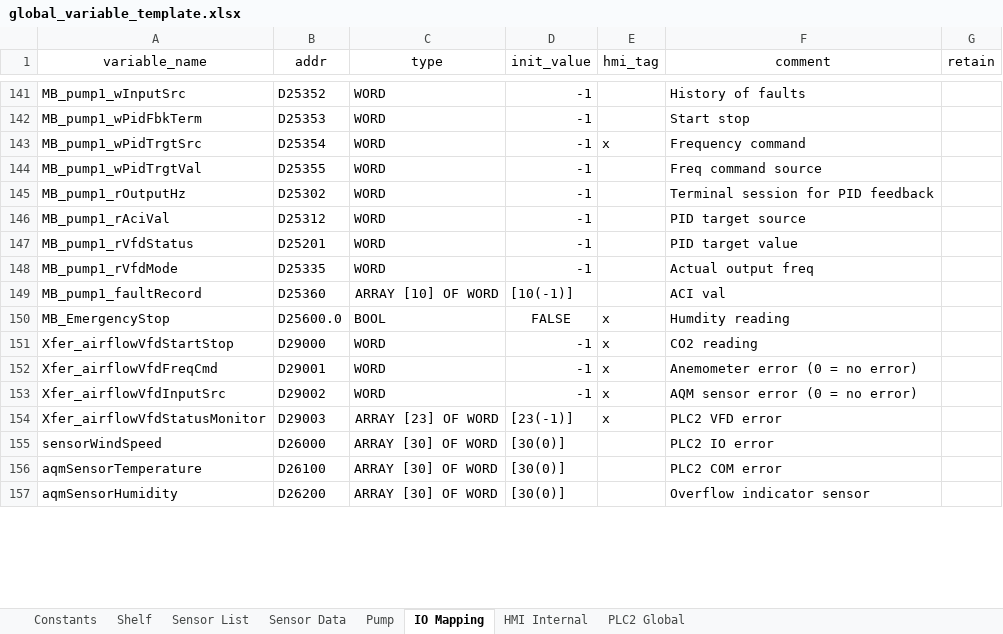
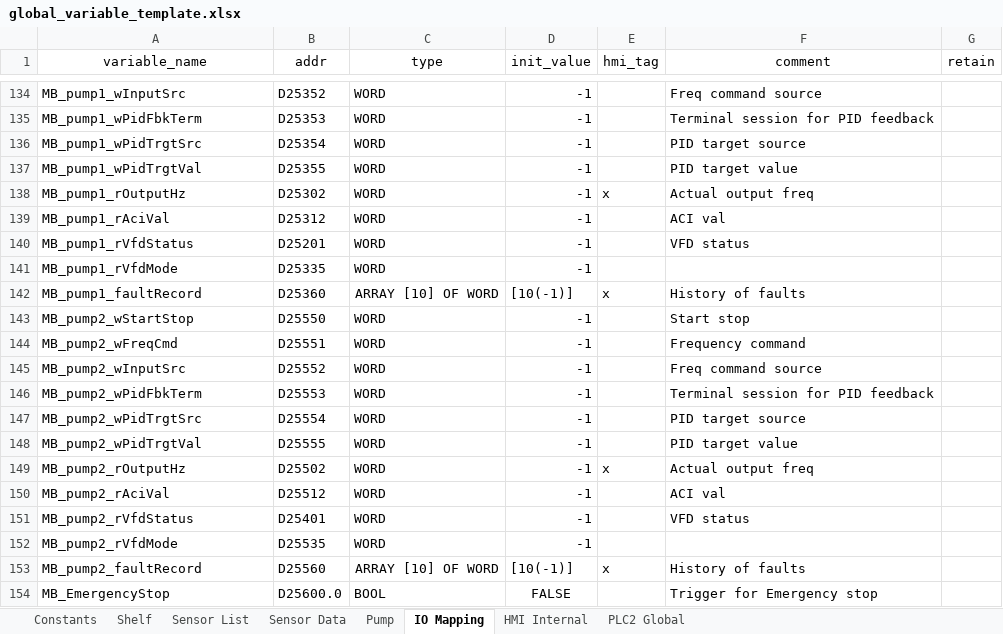
Before and after one commit to T2HOPETECHNIK/Ellemento, an Excel workbook: rack_v2.0/PLC/type_A/data/global_variable_template.xlsx, sheet IO Mapping, drawn as a sheet; only a part is shown, gaps mark what is left out; values as stored, in another font and other column widths than the file's, no borders; removed rows and columns are numbered as before the commit, all else as after; the diff covers the shown part only; the diff names each change by its address in the sheet, - before the commit and + after, or states it on an @@ line.

```diff
--- a/rack_v2.0/PLC/type_A/data/global_variable_template.xlsx (sheet IO Mapping)
+++ b/rack_v2.0/PLC/type_A/data/global_variable_template.xlsx (sheet IO Mapping)
-F134 (comment): History of faults
+F134 (comment): Freq command source
-F135 (comment): Start stop
+F135 (comment): Terminal session for PID feedback
-E136 (hmi_tag): x
+E136 (hmi_tag): (empty)
-F136 (comment): Frequency command
+F136 (comment): PID target source
-F137 (comment): Freq command source
+F137 (comment): PID target value
-E138 (hmi_tag): (empty)
+E138 (hmi_tag): x
-F138 (comment): Terminal session for PID feedback
+F138 (comment): Actual output freq
-F139 (comment): PID target source
+F139 (comment): ACI val
-F140 (comment): PID target value
+F140 (comment): VFD status
-F141 (comment): Actual output freq
+F141 (comment): (empty)
-E142 (hmi_tag): (empty)
+E142 (hmi_tag): x
-F142 (comment): ACI val
+F142 (comment): History of faults
+row 143: MB_pump2_wStartStop | D25550 | WORD | -1 |  | Start stop
+row 144: MB_pump2_wFreqCmd | D25551 | WORD | -1 |  | Frequency command
+row 145: MB_pump2_wInputSrc | D25552 | WORD | -1 |  | Freq command source
+row 146: MB_pump2_wPidFbkTerm | D25553 | WORD | -1 |  | Terminal session for PID feedback
+row 147: MB_pump2_wPidTrgtSrc | D25554 | WORD | -1 |  | PID target source
+row 148: MB_pump2_wPidTrgtVal | D25555 | WORD | -1 |  | PID target value
+row 149: MB_pump2_rOutputHz | D25502 | WORD | -1 | x | Actual output freq
+row 150: MB_pump2_rAciVal | D25512 | WORD | -1 |  | ACI val
+row 151: MB_pump2_rVfdStatus | D25401 | WORD | -1 |  | VFD status
+row 152: MB_pump2_rVfdMode | D25535 | WORD | -1
+row 153: MB_pump2_faultRecord | D25560 | ARRAY [10] OF WORD | [10(-1)] | x | History of faults
-E154 (hmi_tag): x
+E154 (hmi_tag): (empty)
-F154 (comment): Humdity reading
+F154 (comment): Trigger for Emergency stop
-row 151: Xfer_airflowVfdStartStop | D29000 | WORD | -1 | x | CO2 reading
-row 152: Xfer_airflowVfdFreqCmd | D29001 | WORD | -1 | x | Anemometer error (0 = no error)
-row 153: Xfer_airflowVfdInputSrc | D29002 | WORD | -1 | x | AQM sensor error (0 = no error)
-row 154: Xfer_airflowVfdStatusMonitor | D29003 | ARRAY [23] OF WORD | [23(-1)] | x | PLC2 VFD error
-row 155: sensorWindSpeed | D26000 | ARRAY [30] OF WORD | [30(0)] |  | PLC2 IO error
-row 156: aqmSensorTemperature | D26100 | ARRAY [30] OF WORD | [30(0)] |  | PLC2 COM error
-row 157: aqmSensorHumidity | D26200 | ARRAY [30] OF WORD | [30(0)] |  | Overflow indicator sensor
```
Also changed, not shown: other rows of this sheet, sheet Constants, sheet HMI Internal, sheet PLC2 Global, sheet Pump, rack_v2.0/PLC/type_B/data/global_variable_template.xlsx, 2 other files.
